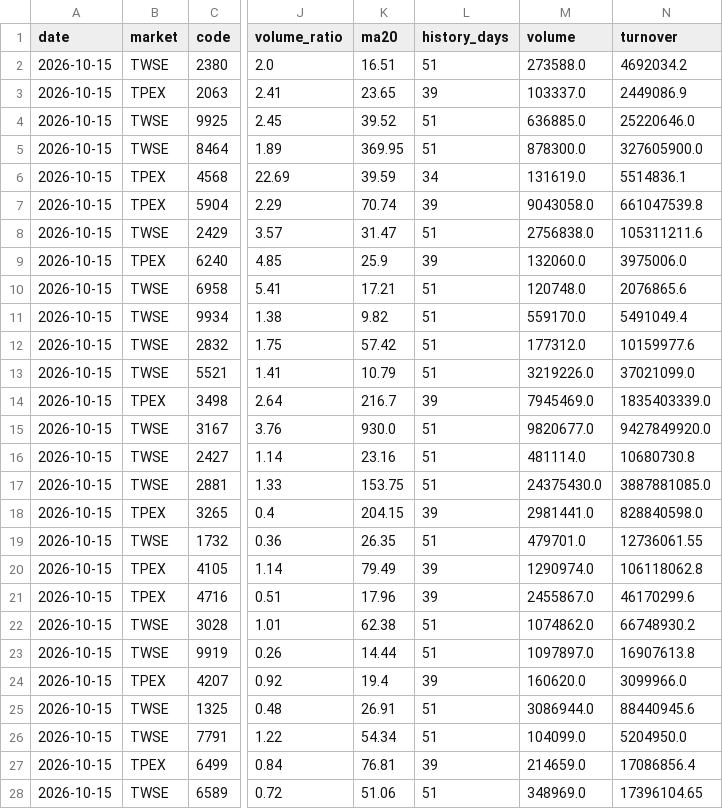
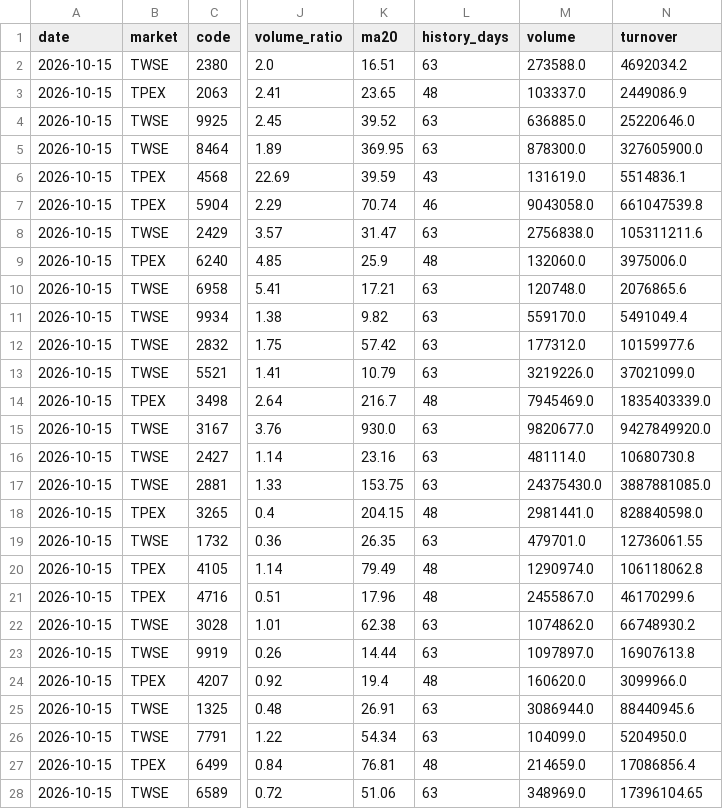
Before and after one commit to Tango469/tw-3k-scanner, a CSV file: docs/latest.csv, drawn as a sheet; only a part is shown, gaps mark what is left out; the diff covers the shown part only; the diff names each change by its address in the sheet, - before the commit and + after, or states it on an @@ line.

```diff
--- a/docs/latest.csv
+++ b/docs/latest.csv
-L2 (history_days): 51
+L2 (history_days): 63
-L3 (history_days): 39
+L3 (history_days): 48
-L4:L5 (history_days): 51
+L4:L5 (history_days): 63
-L6 (history_days): 34
+L6 (history_days): 43
-L7 (history_days): 39
+L7 (history_days): 46
-L8 (history_days): 51
+L8 (history_days): 63
-L9 (history_days): 39
+L9 (history_days): 48
-L10:L13 (history_days): 51
+L10:L13 (history_days): 63
-L14 (history_days): 39
+L14 (history_days): 48
-L15:L17 (history_days): 51
+L15:L17 (history_days): 63
-L18 (history_days): 39
+L18 (history_days): 48
-L19 (history_days): 51
+L19 (history_days): 63
-L20:L21 (history_days): 39
+L20:L21 (history_days): 48
-L22:L23 (history_days): 51
+L22:L23 (history_days): 63
-L24 (history_days): 39
+L24 (history_days): 48
-L25:L26 (history_days): 51
+L25:L26 (history_days): 63
-L27 (history_days): 39
+L27 (history_days): 48
-L28 (history_days): 51
+L28 (history_days): 63
```
Also changed, not shown: 7 edited cells elsewhere in this file, docs/watch.csv, 7 other files.
